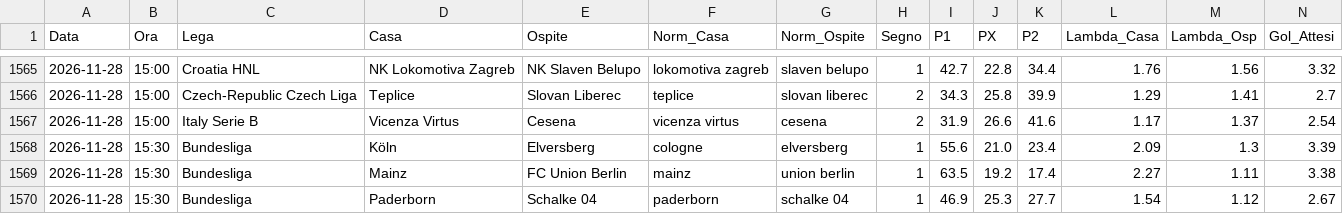
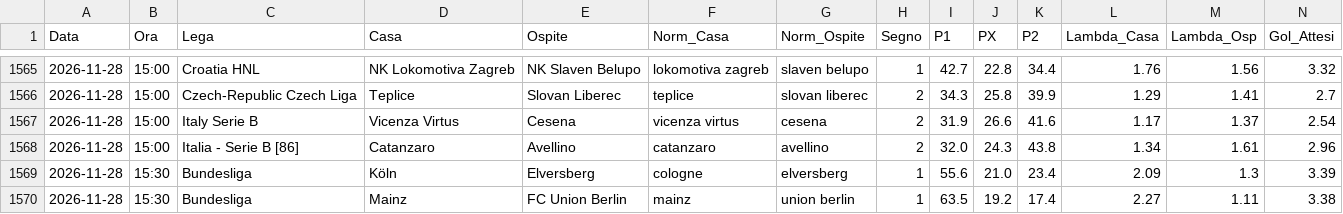
Before and after one commit to Caltiki/pronostici-repo, a CSV file: poisson_archivio.csv, drawn as a sheet; only a part is shown, gaps mark what is left out; the shorter side is filled out with more unchanged rows; rows hold the shown columns only; the diff names each change by its address in the sheet, - before the commit and + after, or states it on an @@ line.

```diff
--- a/poisson_archivio.csv
+++ b/poisson_archivio.csv
+row 1568: 2026-11-28 | 15:00 | Italia - Serie B [86] | Catanzaro | Avellino | catanzaro | avellino | 2 | 32.0 | 24.3 | 43.8 | 1.34 | 1.61 | 2.96
```
Also changed, not shown: 22 other files.
